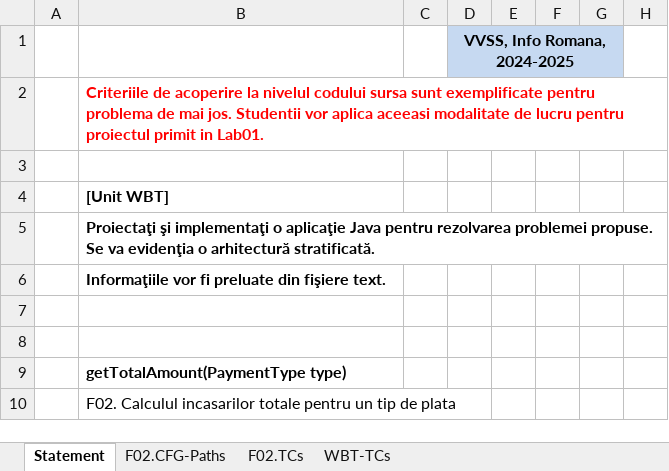
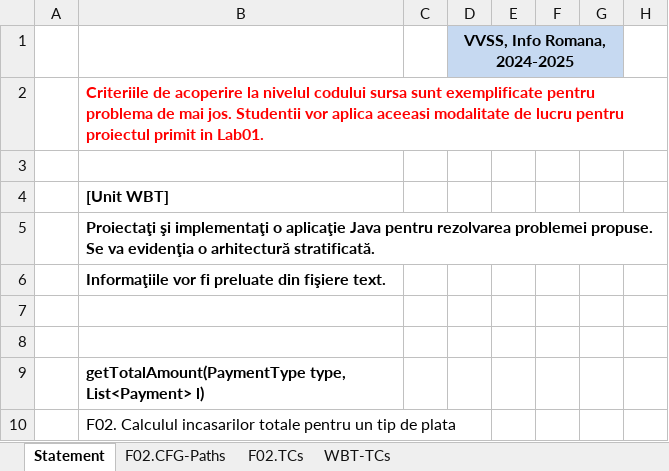
Before and after one commit to Aschii6/PizzaShop, an Excel workbook: Docs/Lab03/Lab03_WBT_TCs_Form.xlsx, sheet Statement, drawn as a sheet; only a part is shown; values as stored, in another font and other column widths than the file's, no borders; the diff names each change by its address in the sheet, - before the commit and + after, or states it on an @@ line.

```diff
--- a/Docs/Lab03/Lab03_WBT_TCs_Form.xlsx (sheet Statement)
+++ b/Docs/Lab03/Lab03_WBT_TCs_Form.xlsx (sheet Statement)
-B9 ([Unit WBT]): getTotalAmount(PaymentType type)
+B9 ([Unit WBT]): getTotalAmount(PaymentType type, List<Payment> l)
```
Also changed, not shown: sheet F02.CFG-Paths, sheet WBT-TCs, charts or pictures, 2 other files.
